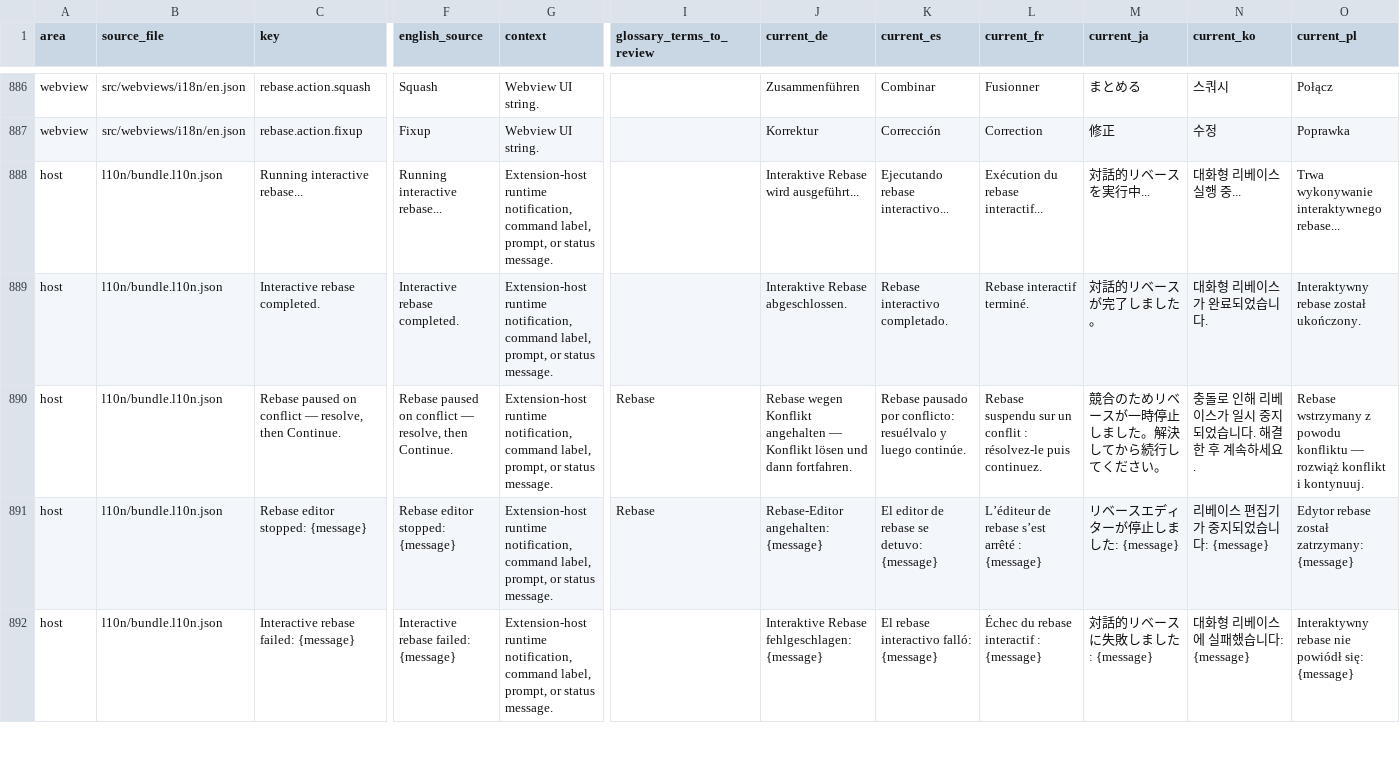
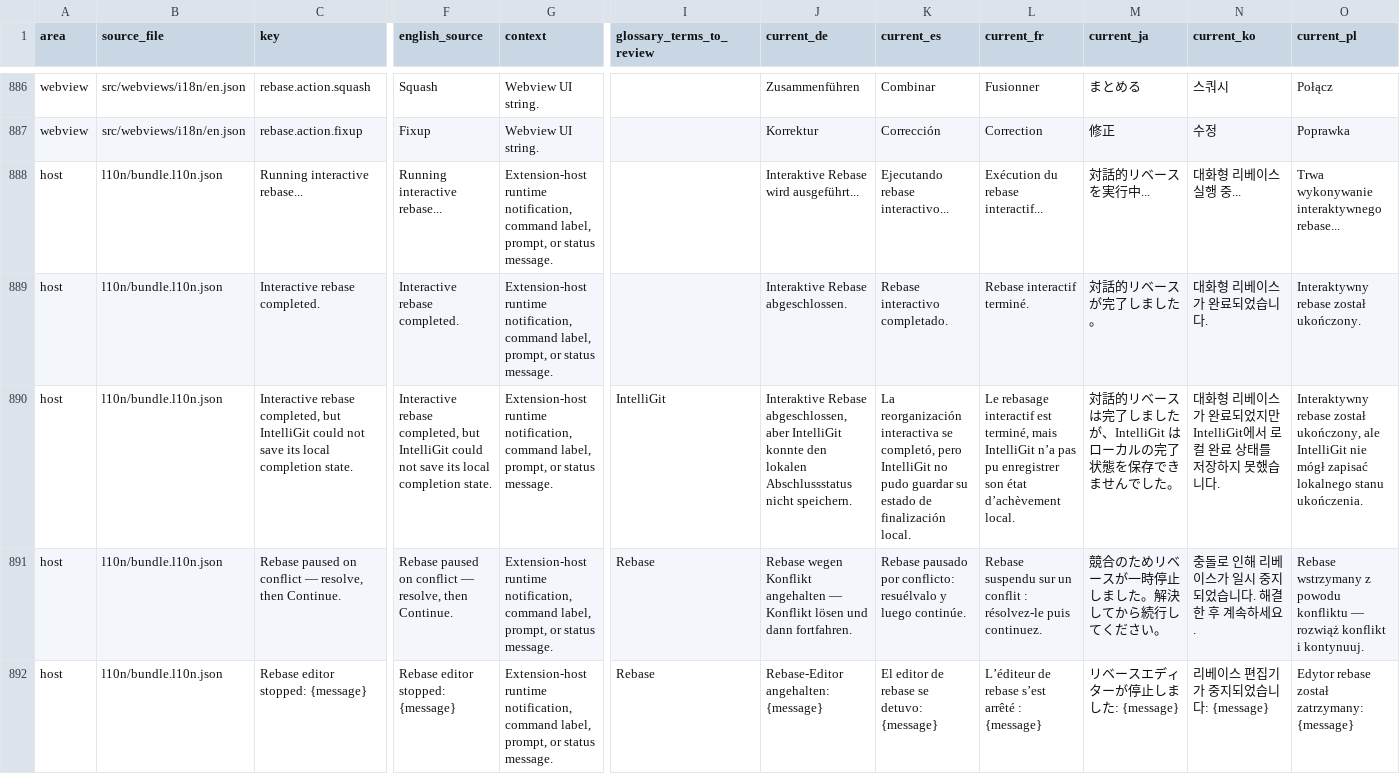
Before and after one commit to MaheshKok/IntelliGit, a CSV file: docs/localization/localization_translation_review.csv, drawn as a sheet; only a part is shown, gaps mark what is left out; the shorter side is filled out with more unchanged rows; rows hold the shown columns only; the diff names each change by its address in the sheet, - before the commit and + after, or states it on an @@ line.

Commit message:
fix(interactive-rebase): preserve terminal handoffs

```diff
--- a/docs/localization/localization_translation_review.csv
+++ b/docs/localization/localization_translation_review.csv
+row 890: host | l10n/bundle.l10n.json | Interactive rebase completed, but IntelliGit could not save its local completion state. | Interactive rebase completed, but IntelliGit could not save its local completion state. | Extension-host runtime notification, command label, prompt, or status message. | IntelliGit | Interaktive Rebase abgeschlossen, aber IntelliGit konnte den lokalen Abschlussstatus nicht speichern. | La reorganización interactiva se completó, pero IntelliGit no pudo guardar su estado de finalización local. | Le rebasage interactif est terminé, mais IntelliGit n’a pas pu enregistrer son état d’achèvement local. | 対話的リベースは完了しましたが、IntelliGit はローカルの完了状態を保存できませんでした。 | 대화형 리베이스가 완료되었지만 IntelliGit에서 로컬 완료 상태를 저장하지 못했습니다. | Interaktywny rebase został ukończony, ale IntelliGit nie mógł zapisać lokalnego stanu ukończenia.
```
Also changed, not shown: 25 other files.
